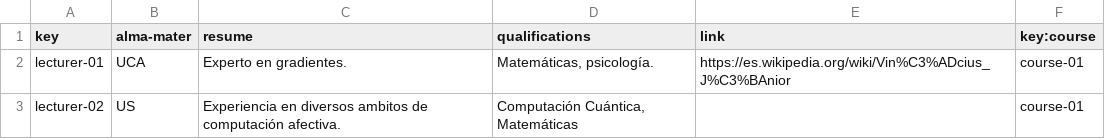
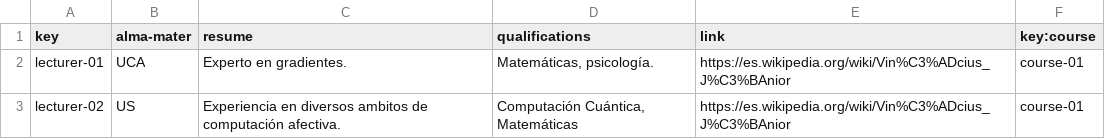
Before and after one commit to DP2-L1/ACME-L3-D03, a CSV file: src/main/webapp/WEB-INF/resources/sample-data/lecturer.csv, drawn as a sheet.

```diff
--- a/src/main/webapp/WEB-INF/resources/sample-data/lecturer.csv
+++ b/src/main/webapp/WEB-INF/resources/sample-data/lecturer.csv
@@ -2,2 +2,2 @@ key,alma-mater,resume,qualifications,link,key:course
 lecturer-01,UCA,Experto en gradientes.,"Matemáticas, psicología.",https://es.wikipedia.org/wiki/Vin%C3%ADcius_J%C3%BAnior,course-01
-lecturer-02,US,Experiencia en diversos ambitos de computación afectiva.,"Computación Cuántica, Matemáticas",,course-01
+lecturer-02,US,Experiencia en diversos ambitos de computación afectiva.,"Computación Cuántica, Matemáticas",https://es.wikipedia.org/wiki/Vin%C3%ADcius_J%C3%BAnior,course-01
```
Also changed, not shown: src/main/webapp/WEB-INF/resources/sample-data/course.csv, 3 other files.
